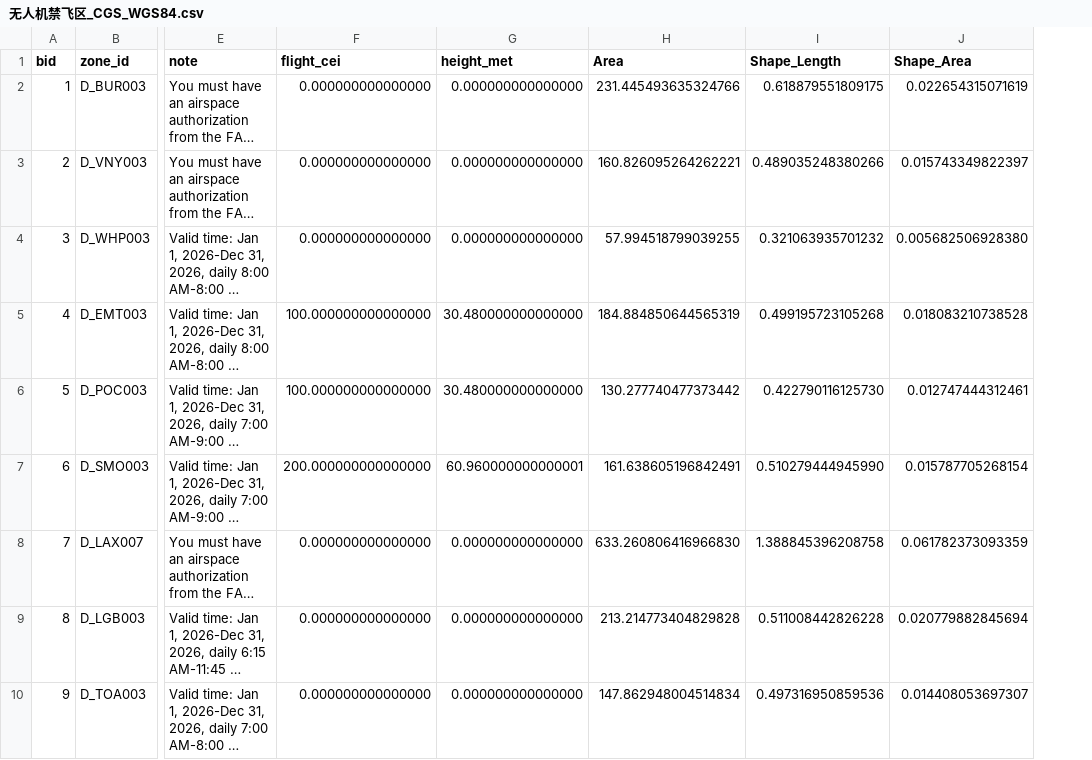
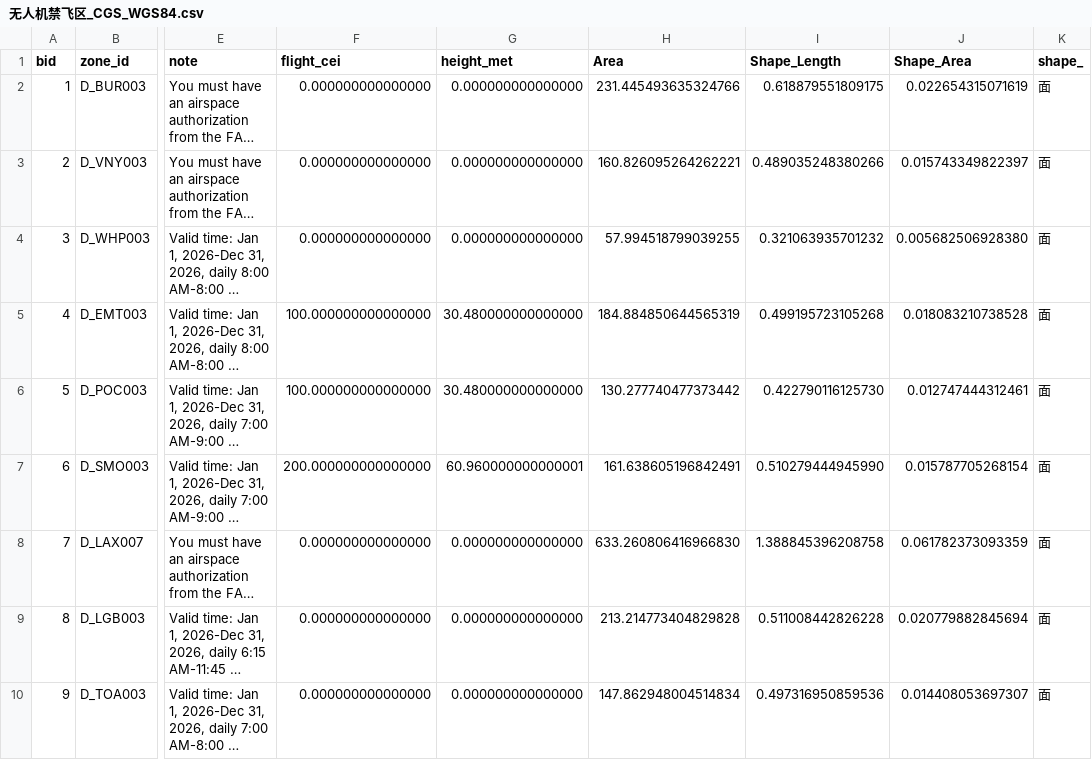
Before and after one commit to ghost-G13/LAbuilding, a CSV file: no_fly_zone/无人机禁飞区_CGS_WGS84.csv, drawn as a sheet; only a part is shown, gaps mark what is left out; long unchanged cells end in …; the diff names each change by its address in the sheet, - before the commit and + after, or states it on an @@ line.

```diff
--- a/no_fly_zone/无人机禁飞区_CGS_WGS84.csv
+++ b/no_fly_zone/无人机禁飞区_CGS_WGS84.csv
+column K (shape_), rows 2-10: all 面
```
Also changed, not shown: 5 other files.
